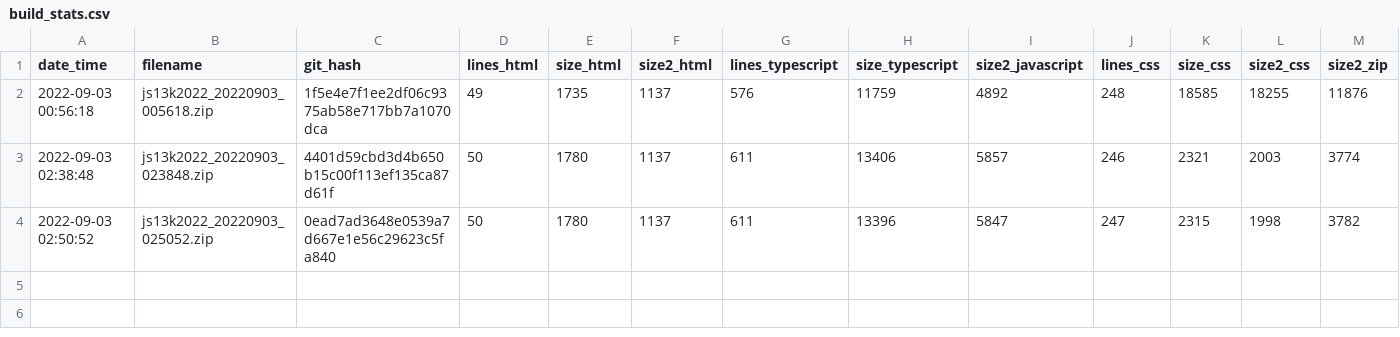
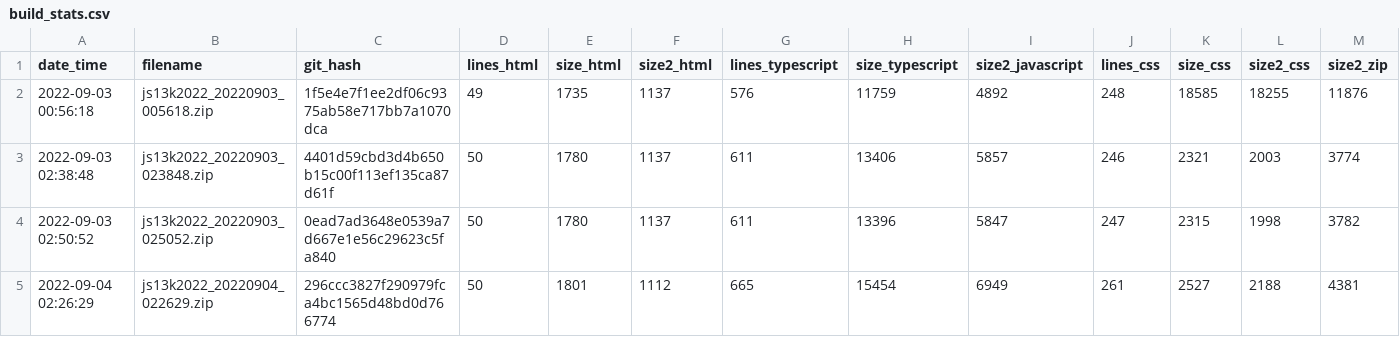
Before and after one commit to gheja/js13k2022, a CSV file: build_stats.csv, drawn as a sheet; the diff names each change by its address in the sheet, - before the commit and + after, or states it on an @@ line.

Commit message:
Updated build_stats.csv

```diff
--- a/build_stats.csv
+++ b/build_stats.csv
+row 5: 2022-09-04 02:26:29 | js13k2022_20220904_022629.zip | 296ccc3827f290979fca4bc1565d48bd0d766774 | 50 | 1801 | 1112 | 665 | 15454 | 6949 | 261 | 2527 | 2188 | 4381
```
